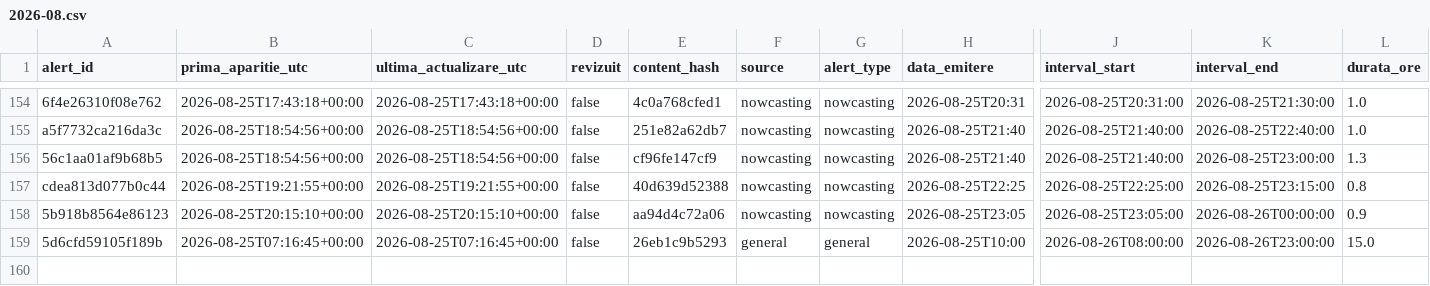
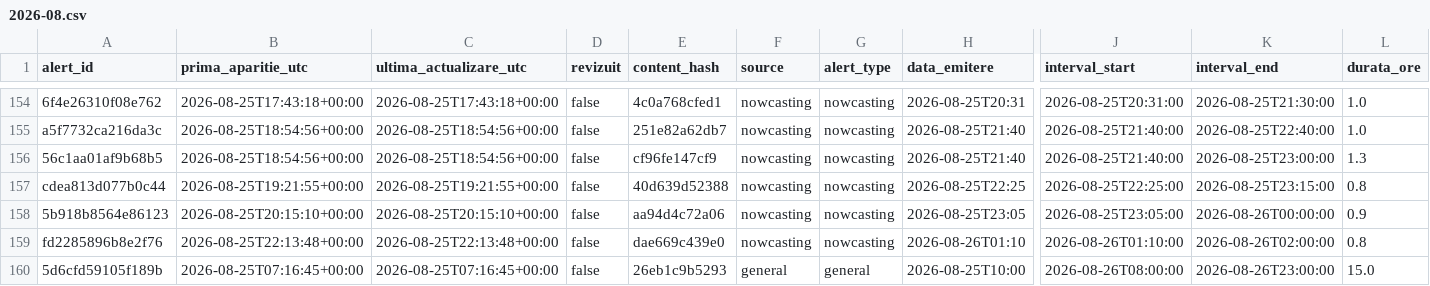
Before and after one commit to mariusbudileanu/date-meteo, a CSV file: public/istoric/2026/2026-08.csv, drawn as a sheet; only a part is shown, gaps mark what is left out; rows hold the shown columns only; the diff names each change by its address in the sheet, - before the commit and + after, or states it on an @@ line.

```diff
--- a/public/istoric/2026/2026-08.csv
+++ b/public/istoric/2026/2026-08.csv
+row 159: fd2285896b8e2f76 | 2026-08-25T22:13:48+00:00 | 2026-08-25T22:13:48+00:00 | false | dae669c439e0 | nowcasting | nowcasting | 2026-08-26T01:10 | 2026-08-26T01:10:00 | 2026-08-26T02:00:00 | 0.8
```
Also changed, not shown: public/istoric/nowcasting/2026-08.csv, 14 other files.
